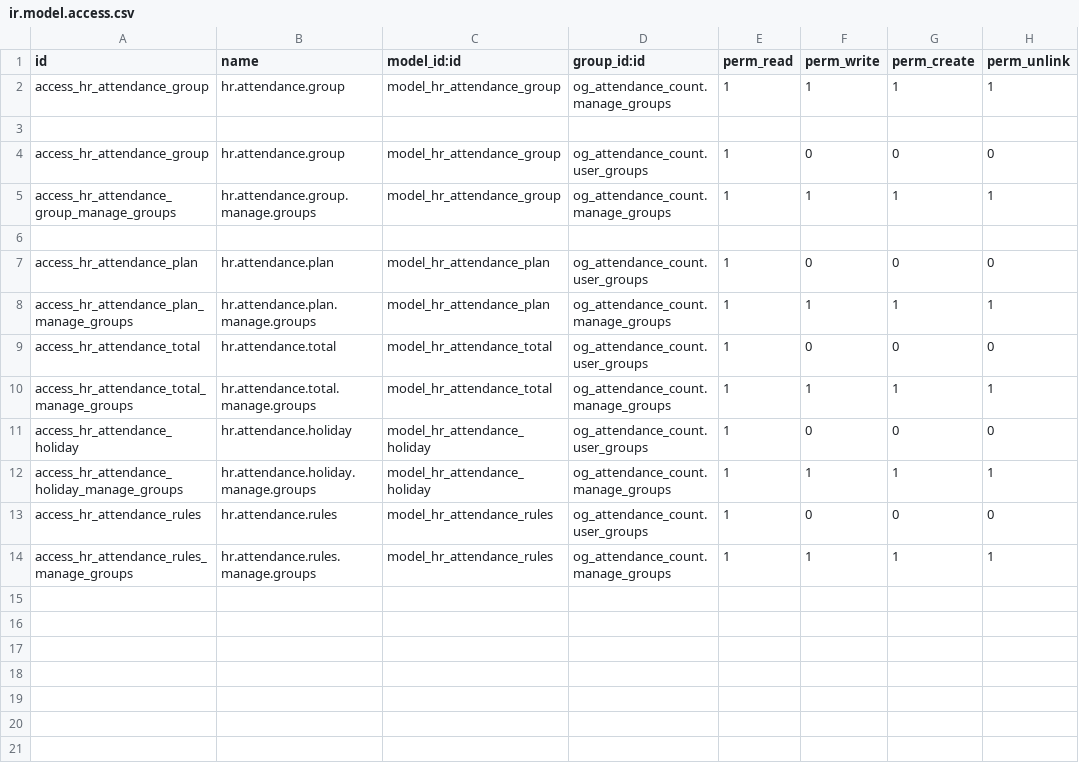
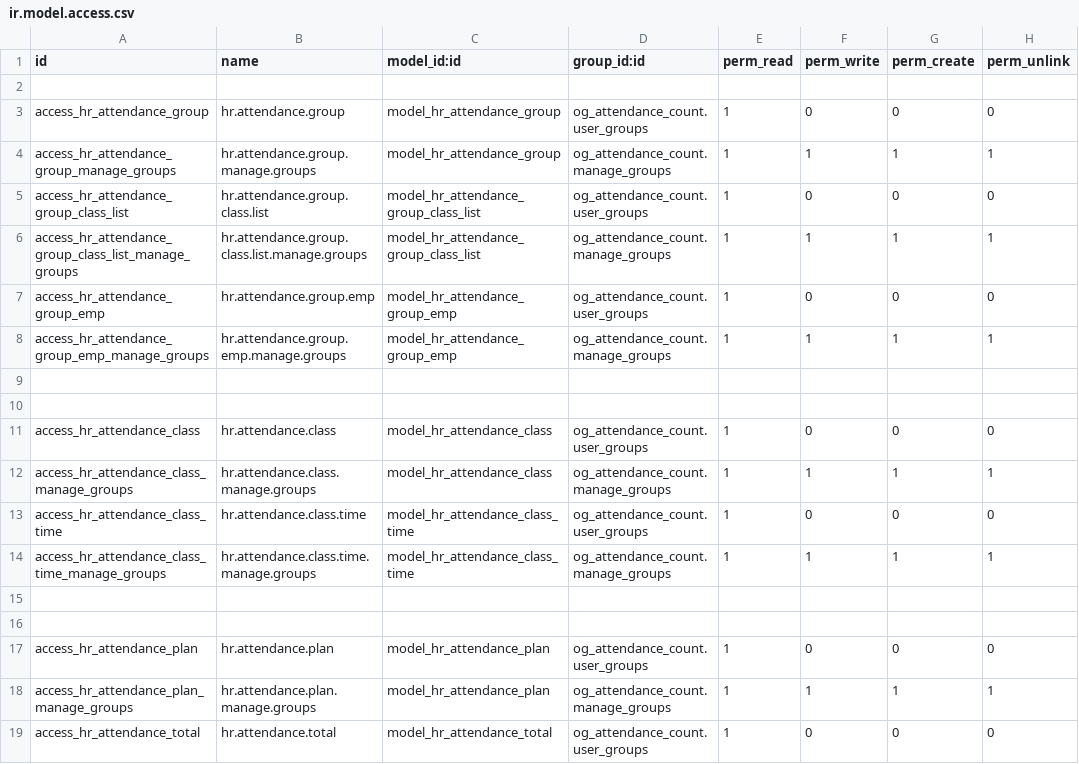
Before and after one commit to niulinlnc/Odoo-DingTalk, a CSV file: og_attendance_count/security/ir.model.access.csv, drawn as a sheet; only a part is shown; the shorter side is filled out with more unchanged rows; removed rows and columns are numbered as before the commit, all else as after; the diff names each change by its address in the sheet, - before the commit and + after, or states it on an @@ line.

```diff
--- a/og_attendance_count/security/ir.model.access.csv
+++ b/og_attendance_count/security/ir.model.access.csv
-row 2: access_hr_attendance_group | hr.attendance.group | model_hr_attendance_group | og_attendance_count.manage_groups | 1 | 1 | 1 | 1
+row 5: access_hr_attendance_group_class_list | hr.attendance.group.class.list | model_hr_attendance_group_class_list | og_attendance_count.user_groups | 1 | 0 | 0 | 0
+row 6: access_hr_attendance_group_class_list_manage_groups | hr.attendance.group.class.list.manage.groups | model_hr_attendance_group_class_list | og_attendance_count.manage_groups | 1 | 1 | 1 | 1
+row 7: access_hr_attendance_group_emp | hr.attendance.group.emp | model_hr_attendance_group_emp | og_attendance_count.user_groups | 1 | 0 | 0 | 0
+row 8: access_hr_attendance_group_emp_manage_groups | hr.attendance.group.emp.manage.groups | model_hr_attendance_group_emp | og_attendance_count.manage_groups | 1 | 1 | 1 | 1
+row 9: (empty)
+row 10: (empty)
+row 11: access_hr_attendance_class | hr.attendance.class | model_hr_attendance_class | og_attendance_count.user_groups | 1 | 0 | 0 | 0
+row 12: access_hr_attendance_class_manage_groups | hr.attendance.class.manage.groups | model_hr_attendance_class | og_attendance_count.manage_groups | 1 | 1 | 1 | 1
+row 13: access_hr_attendance_class_time | hr.attendance.class.time | model_hr_attendance_class_time | og_attendance_count.user_groups | 1 | 0 | 0 | 0
+row 14: access_hr_attendance_class_time_manage_groups | hr.attendance.class.time.manage.groups | model_hr_attendance_class_time | og_attendance_count.manage_groups | 1 | 1 | 1 | 1
+row 15: (empty)
```
Also changed, not shown: 27 other files.
